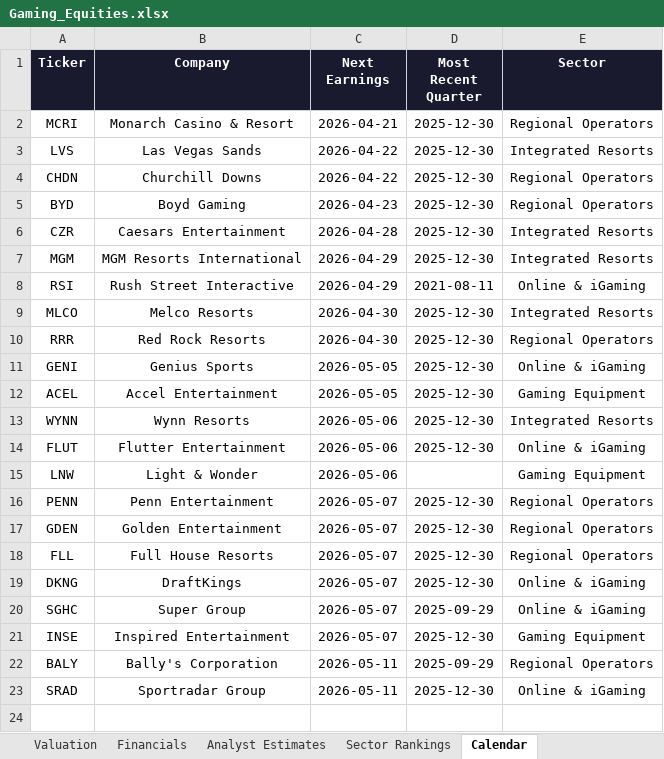
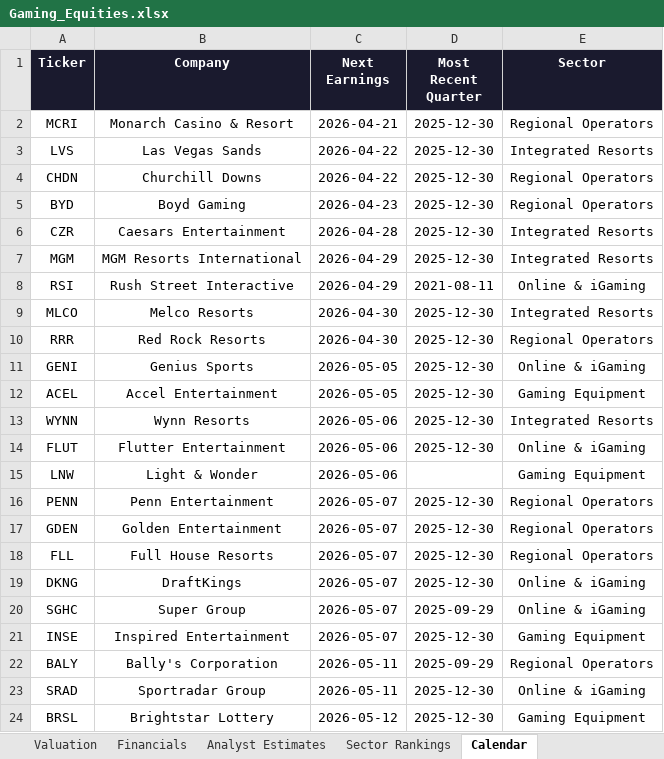
Before and after one commit to rdavidtooley-cpu/casino-gaming-intel, an Excel workbook: Gaming_Equities.xlsx, sheet Calendar, drawn as a sheet; values as stored, in another font and other column widths than the file's, no borders; the diff names each change by its address in the sheet, - before the commit and + after, or states it on an @@ line.

Commit message:
Auto-refresh: casino gaming market data update 2026-03-23 10:00

```diff
--- a/Gaming_Equities.xlsx (sheet Calendar)
+++ b/Gaming_Equities.xlsx (sheet Calendar)
+row 24: BRSL | Brightstar Lottery | 2026-05-12 | 2025-12-30 | Gaming Equipment
```
Also changed, not shown: sheet Overview, sheet Performance, sheet Gaming-25 Index, sheet Valuation, sheet Sector Rankings, sheet Analyst Estimates, 2 more sheets, 10 other files.
